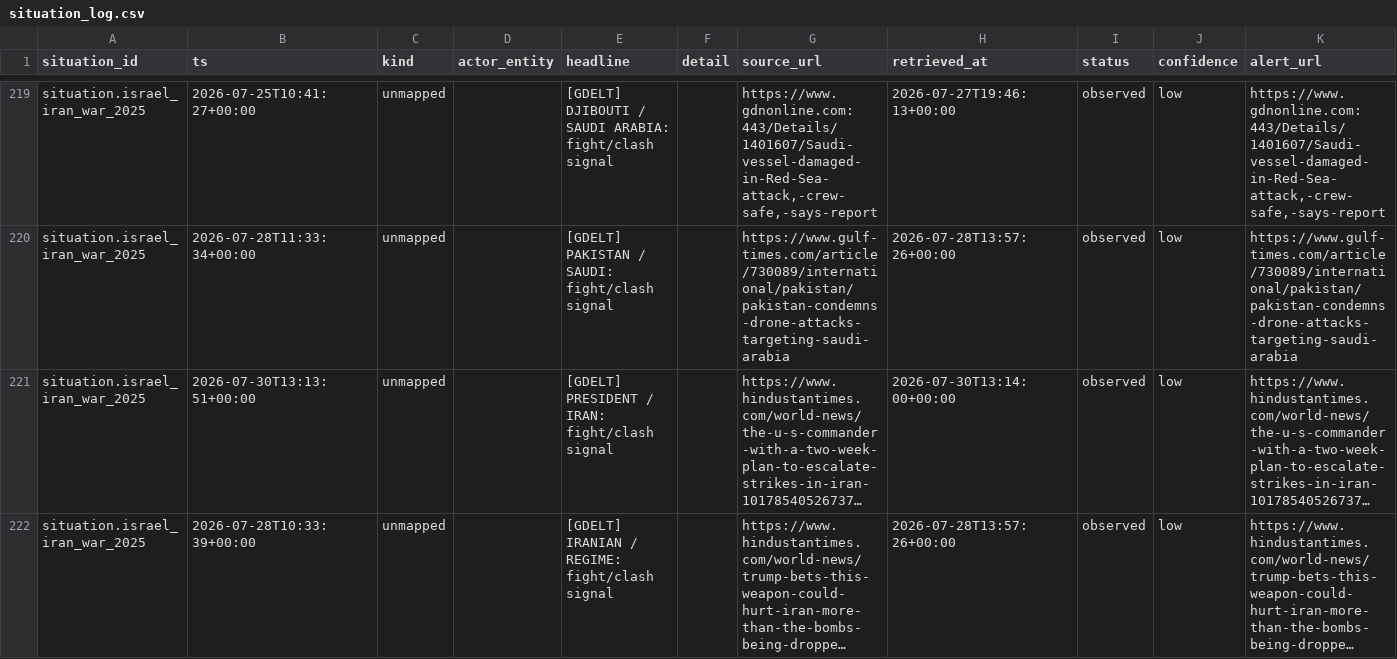
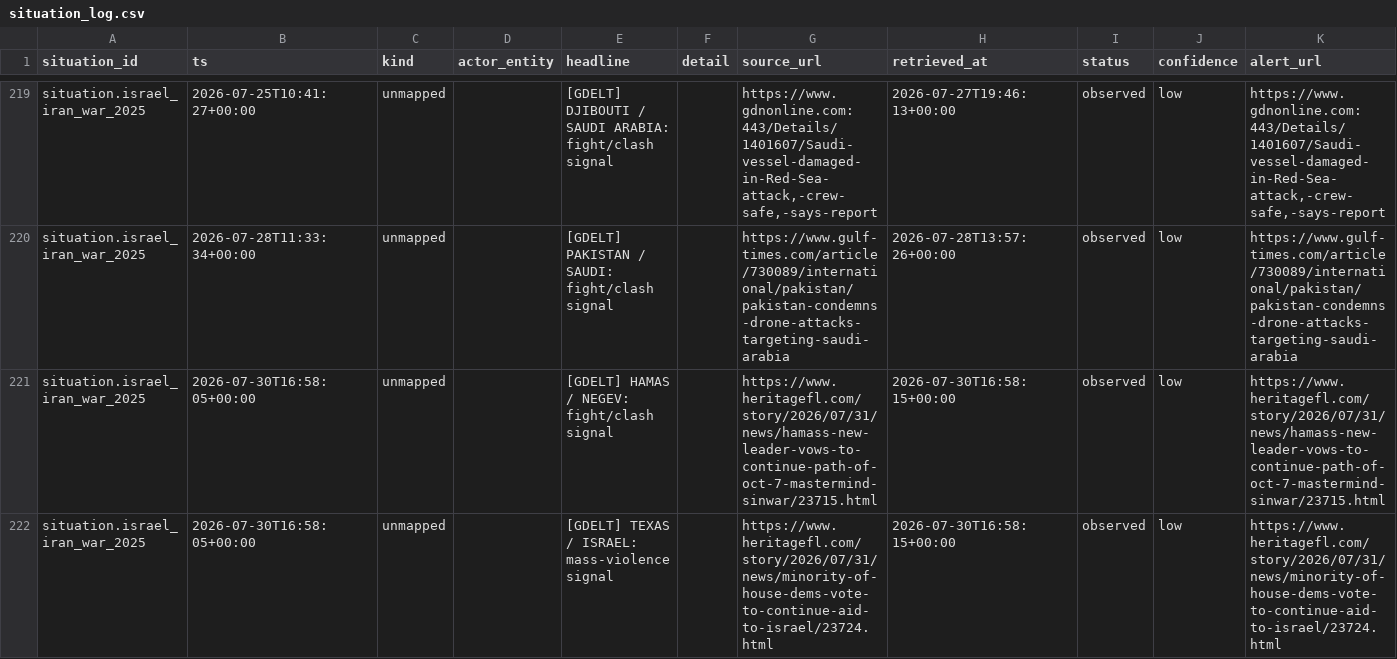
Before and after one commit to josephdelany/ripple-engine, a CSV file: data/state/situation_log.csv, drawn as a sheet; only a part is shown, gaps mark what is left out; the shorter side is filled out with more unchanged rows; long unchanged cells end in …; rows hold the shown columns only; the diff covers the shown part only; the diff names each change by its address in the sheet, - before the commit and + after, or states it on an @@ line.

```diff
--- a/data/state/situation_log.csv
+++ b/data/state/situation_log.csv
+row 221: situation.israel_iran_war_2025 | 2026-07-30T16:58:05+00:00 | unmapped |  | [GDELT] HAMAS / NEGEV: fight/clash signal |  | https://www.heritagefl.com/story/2026/07/31/news/hamass-new-leader-vows-to-continue-path-of-oct-7-mastermind-sinwar/23715.html | 2026-07-30T16:58:15+00:00 | observed | low | https://www.heritagefl.com/story/2026/07/31/news/hamass-new-leader-vows-to-continue-path-of-oct-7-mastermind-sinwar/23715.html
+row 222: situation.israel_iran_war_2025 | 2026-07-30T16:58:05+00:00 | unmapped |  | [GDELT] TEXAS / ISRAEL: mass-violence signal |  | https://www.heritagefl.com/story/2026/07/31/news/minority-of-house-dems-vote-to-continue-aid-to-israel/23724.html | 2026-07-30T16:58:15+00:00 | observed | low | https://www.heritagefl.com/story/2026/07/31/news/minority-of-house-dems-vote-to-continue-aid-to-israel/23724.html
```
Also changed, not shown: 6 added rows elsewhere in this file, 2 other files.
